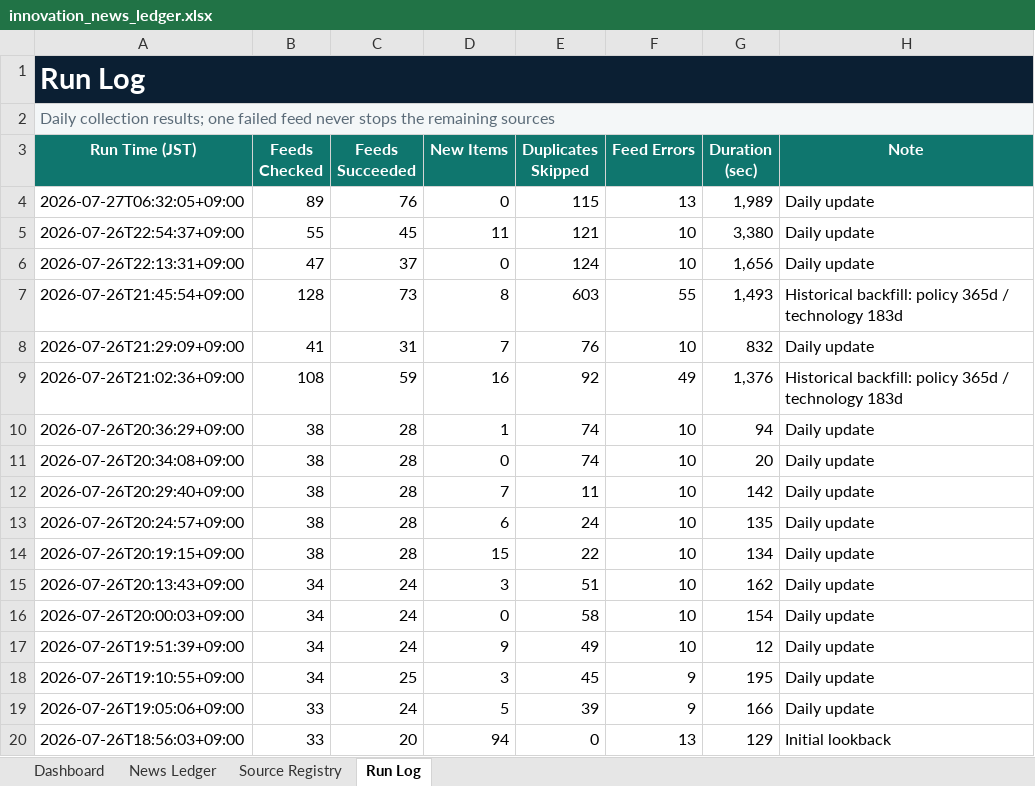
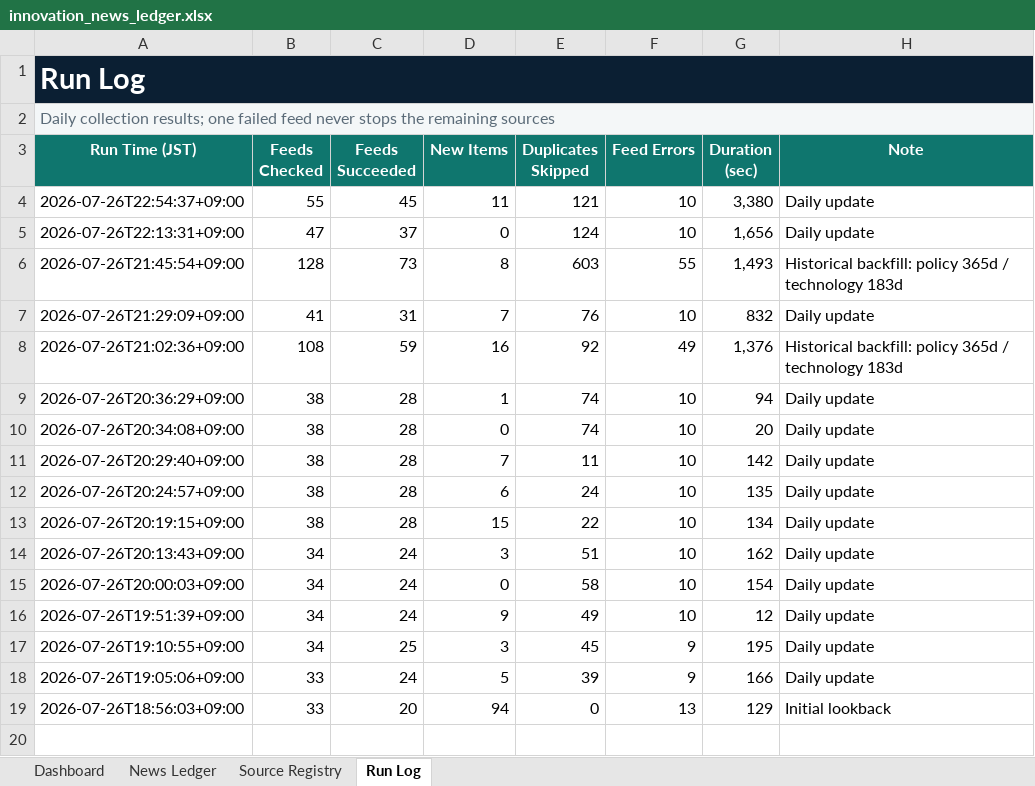
Before and after one commit to yagiharuka/innovation-news, an Excel workbook: docs/innovation_news_ledger.xlsx, sheet Run Log, drawn as a sheet; values as stored, in another font and other column widths than the file's, no borders; table styles not drawn; the diff names each change by its address in the sheet, - before the commit and + after, or states it on an @@ line.

```diff
--- a/docs/innovation_news_ledger.xlsx (sheet Run Log)
+++ b/docs/innovation_news_ledger.xlsx (sheet Run Log)
-row 4: 2026-07-27T06:32:05+09:00 | 89 | 76 | 0 | 115 | 13 | 1,989 | Daily update
```
Also changed, not shown: sheet News Ledger, sheet Source Registry, sheet Dashboard, 3 other files.
